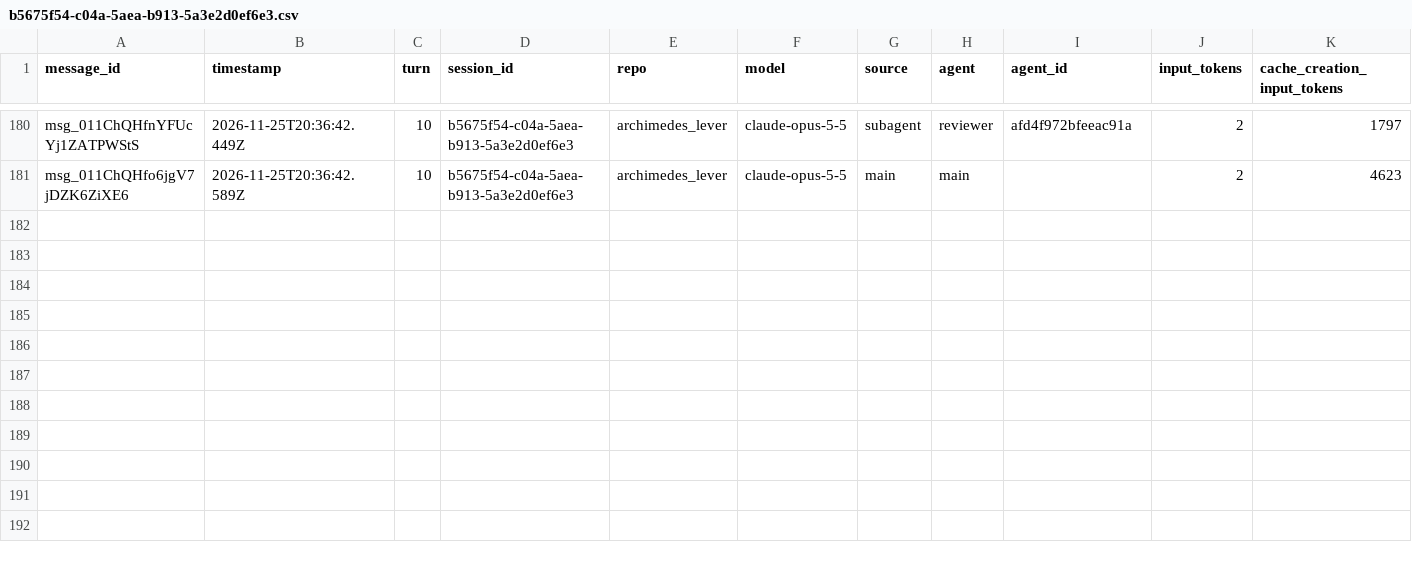
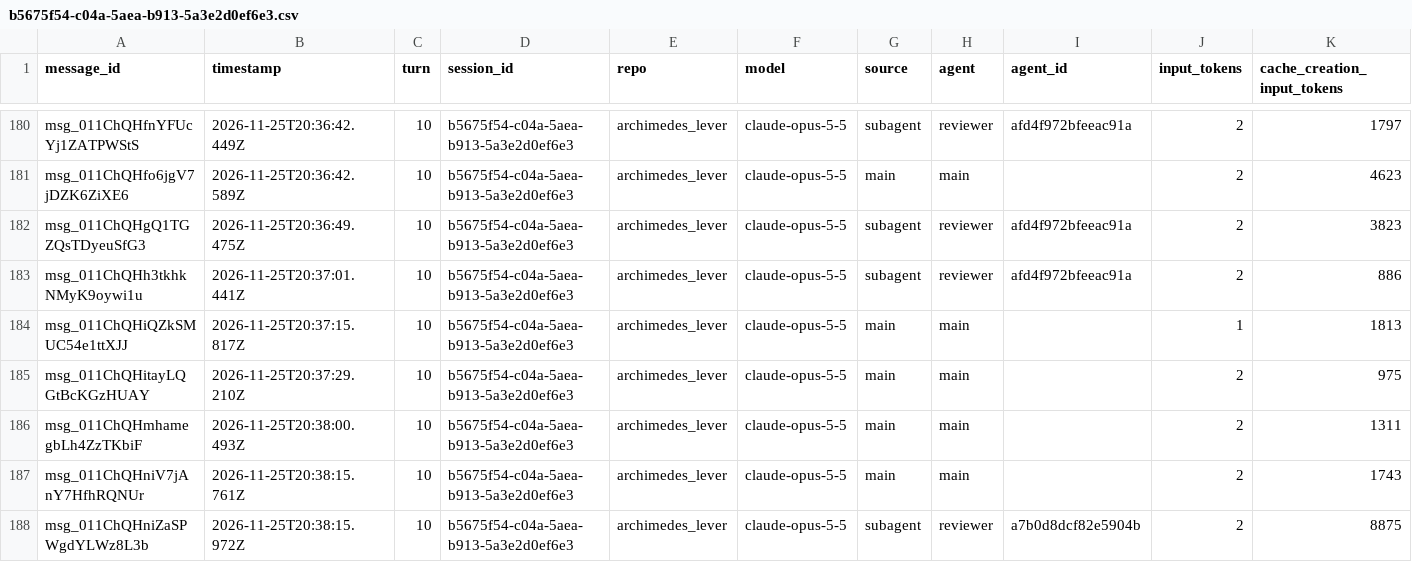
Before and after one commit to rhope-ops/archimedes_lever, a CSV file: sessions/b5675f54-c04a-5aea-b913-5a3e2d0ef6e3.csv, drawn as a sheet; only a part is shown, gaps mark what is left out; rows hold the shown columns only; the diff names each change by its address in the sheet, - before the commit and + after, or states it on an @@ line.

```diff
--- a/sessions/b5675f54-c04a-5aea-b913-5a3e2d0ef6e3.csv
+++ b/sessions/b5675f54-c04a-5aea-b913-5a3e2d0ef6e3.csv
+row 182: msg_011ChQHgQ1TGZQsTDyeuSfG3 | 2026-11-25T20:36:49.475Z | 10 | b5675f54-c04a-5aea-b913-5a3e2d0ef6e3 | archimedes_lever | claude-opus-5-5 | subagent | reviewer | afd4f972bfeeac91a | 2 | 3823
+row 183: msg_011ChQHh3tkhkNMyK9oywi1u | 2026-11-25T20:37:01.441Z | 10 | b5675f54-c04a-5aea-b913-5a3e2d0ef6e3 | archimedes_lever | claude-opus-5-5 | subagent | reviewer | afd4f972bfeeac91a | 2 | 886
+row 184: msg_011ChQHiQZkSMUC54e1ttXJJ | 2026-11-25T20:37:15.817Z | 10 | b5675f54-c04a-5aea-b913-5a3e2d0ef6e3 | archimedes_lever | claude-opus-5-5 | main | main |  | 1 | 1813
+row 185: msg_011ChQHitayLQGtBcKGzHUAY | 2026-11-25T20:37:29.210Z | 10 | b5675f54-c04a-5aea-b913-5a3e2d0ef6e3 | archimedes_lever | claude-opus-5-5 | main | main |  | 2 | 975
+row 186: msg_011ChQHmhamegbLh4ZzTKbiF | 2026-11-25T20:38:00.493Z | 10 | b5675f54-c04a-5aea-b913-5a3e2d0ef6e3 | archimedes_lever | claude-opus-5-5 | main | main |  | 2 | 1311
+row 187: msg_011ChQHniV7jAnY7HfhRQNUr | 2026-11-25T20:38:15.761Z | 10 | b5675f54-c04a-5aea-b913-5a3e2d0ef6e3 | archimedes_lever | claude-opus-5-5 | main | main |  | 2 | 1743
+row 188: msg_011ChQHniZaSPWgdYLWz8L3b | 2026-11-25T20:38:15.972Z | 10 | b5675f54-c04a-5aea-b913-5a3e2d0ef6e3 | archimedes_lever | claude-opus-5-5 | subagent | reviewer | a7b0d8dcf82e5904b | 2 | 8875
```
